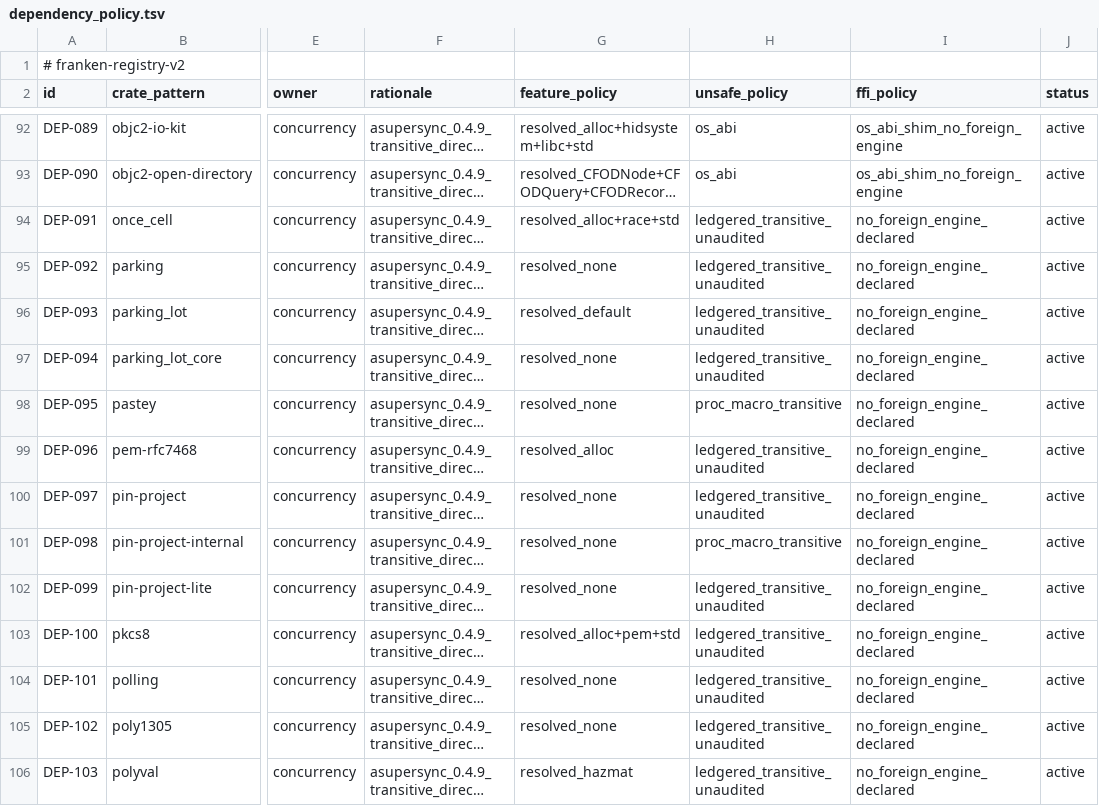
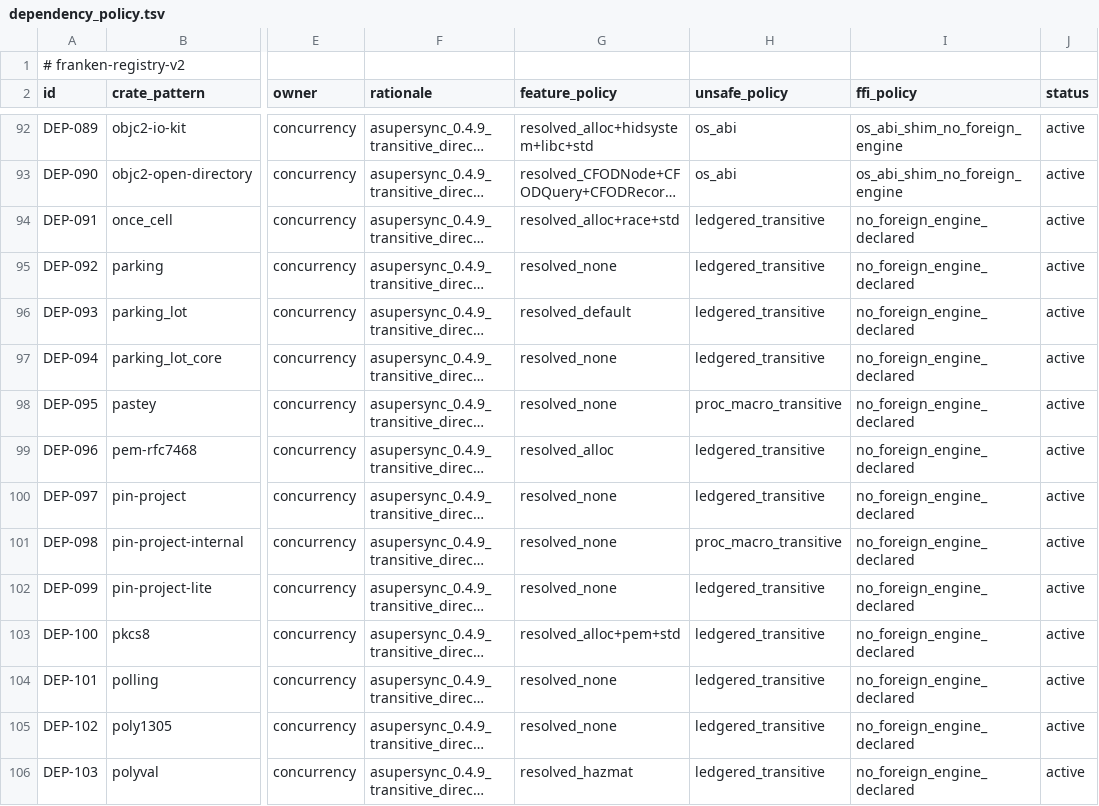
Before and after one commit to Dicklesworthstone/frankengit, a TSV file: registries/dependency_policy.tsv, drawn as a sheet; only a part is shown, gaps mark what is left out; long unchanged cells end in …; the diff covers the shown part only; the diff names each change by its address in the sheet, - before the commit and + after, or states it on an @@ line.

Commit message:
frankengit-1iur: complete unsafe policy migration

```diff
--- a/registries/dependency_policy.tsv
+++ b/registries/dependency_policy.tsv
-H94:H97 (unsafe_policy): ledgered_transitive_unaudited
+H94:H97 (unsafe_policy): ledgered_transitive
-H99:H100 (unsafe_policy): ledgered_transitive_unaudited
+H99:H100 (unsafe_policy): ledgered_transitive
-H102:H106 (unsafe_policy): ledgered_transitive_unaudited
+H102:H106 (unsafe_policy): ledgered_transitive
```
Also changed, not shown: 101 edited cells elsewhere in this file.
